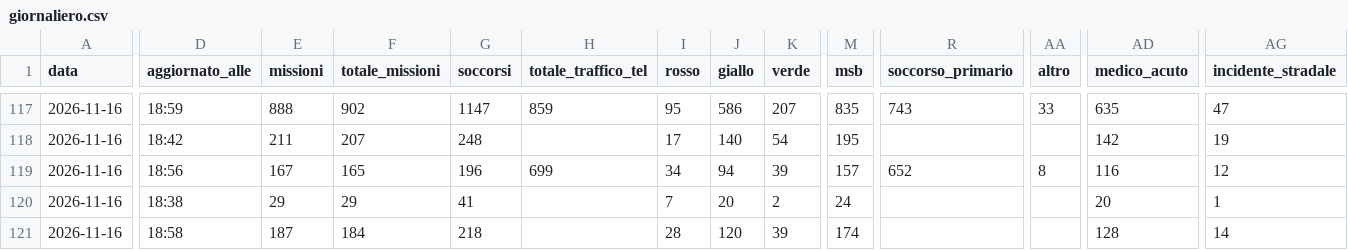
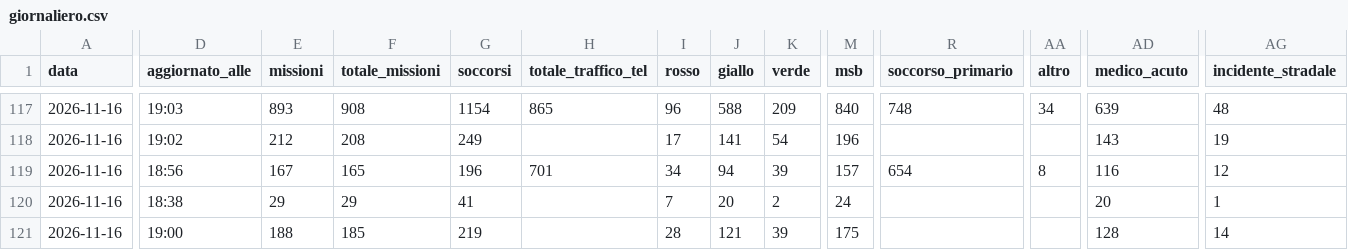
Before and after one commit to Alvarez2009-svg/4r3u1, a CSV file: data/giornaliero.csv, drawn as a sheet; only a part is shown, gaps mark what is left out; the diff covers the shown part only; the diff names each change by its address in the sheet, - before the commit and + after, or states it on an @@ line.

```diff
--- a/data/giornaliero.csv
+++ b/data/giornaliero.csv
-D117 (aggiornato_alle): 18:59
+D117 (aggiornato_alle): 19:03
-E117 (missioni): 888
+E117 (missioni): 893
-F117 (totale_missioni): 902
+F117 (totale_missioni): 908
-G117 (soccorsi): 1147
+G117 (soccorsi): 1154
-H117 (totale_traffico_tel): 859
+H117 (totale_traffico_tel): 865
-I117 (rosso): 95
+I117 (rosso): 96
-J117 (giallo): 586
+J117 (giallo): 588
-K117 (verde): 207
+K117 (verde): 209
-M117 (msb): 835
+M117 (msb): 840
-R117 (soccorso_primario): 743
+R117 (soccorso_primario): 748
-AA117 (altro): 33
+AA117 (altro): 34
-AD117 (medico_acuto): 635
+AD117 (medico_acuto): 639
-AG117 (incidente_stradale): 47
+AG117 (incidente_stradale): 48
-D118 (aggiornato_alle): 18:42
+D118 (aggiornato_alle): 19:02
-E118 (missioni): 211
+E118 (missioni): 212
-F118 (totale_missioni): 207
+F118 (totale_missioni): 208
-G118 (soccorsi): 248
+G118 (soccorsi): 249
-J118 (giallo): 140
+J118 (giallo): 141
-M118 (msb): 195
+M118 (msb): 196
-AD118 (medico_acuto): 142
+AD118 (medico_acuto): 143
-H119 (totale_traffico_tel): 699
+H119 (totale_traffico_tel): 701
-R119 (soccorso_primario): 652
+R119 (soccorso_primario): 654
-D121 (aggiornato_alle): 18:58
+D121 (aggiornato_alle): 19:00
-E121 (missioni): 187
+E121 (missioni): 188
-F121 (totale_missioni): 184
+F121 (totale_missioni): 185
-G121 (soccorsi): 218
+G121 (soccorsi): 219
-J121 (giallo): 120
+J121 (giallo): 121
-M121 (msb): 174
+M121 (msb): 175
```
Also changed, not shown: 23 edited cells elsewhere in this file, 2 other files.
